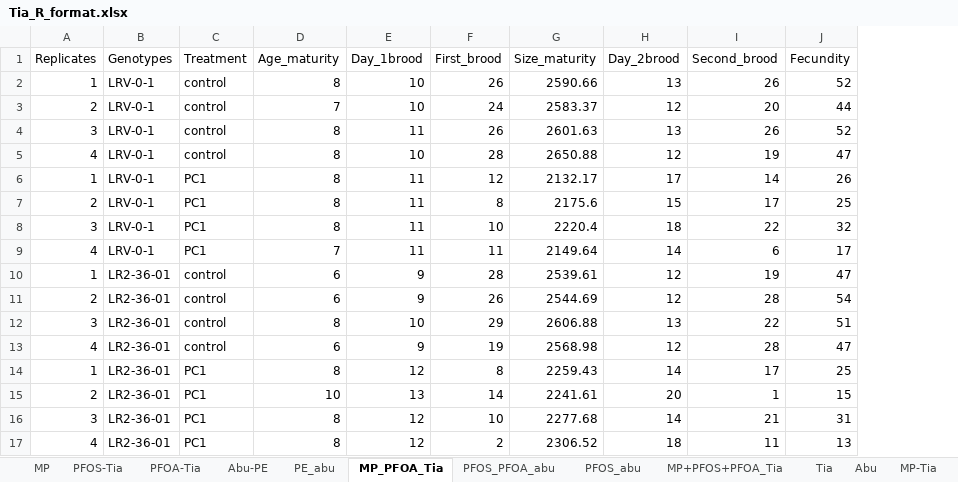
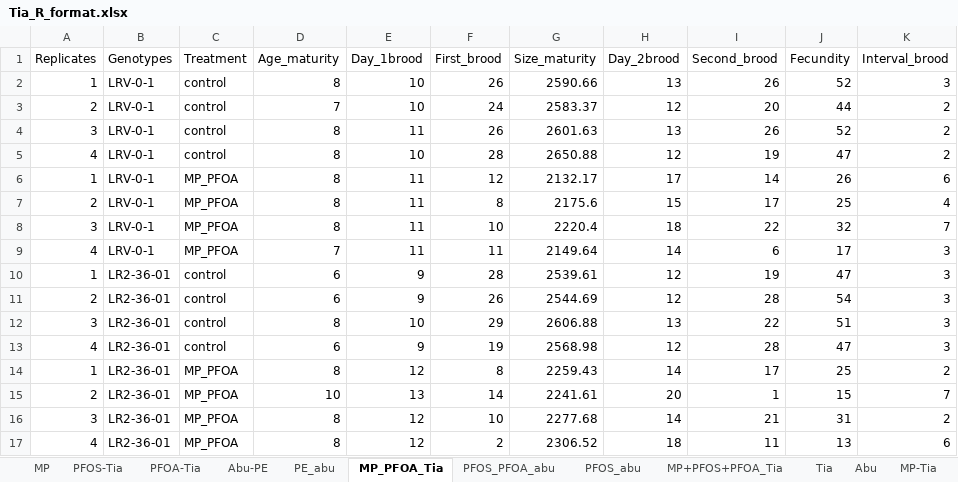
Before and after one commit to madbullahi/life-history-traits-analysis, an Excel workbook: Tia_R_format.xlsx, sheet MP_PFOA_Tia, drawn as a sheet; values as stored, in another font and other column widths than the file's, no borders; the diff names each change by its address in the sheet, - before the commit and + after, or states it on an @@ line.

Commit message:
Add files via upload

```diff
--- a/Tia_R_format.xlsx (sheet MP_PFOA_Tia)
+++ b/Tia_R_format.xlsx (sheet MP_PFOA_Tia)
+column K (Interval_brood), rows 2-17: 3 | 2 | 2 | 2 | 6 | 4 | 7 | 3 | 3 | 3 | 3 | 3 | 2 | 7 | 2 | 6
-C6:C9 (Treatment): PC1
+C6:C9 (Treatment): MP_PFOA
-C14:C17 (Treatment): PC1
+C14:C17 (Treatment): MP_PFOA
```
